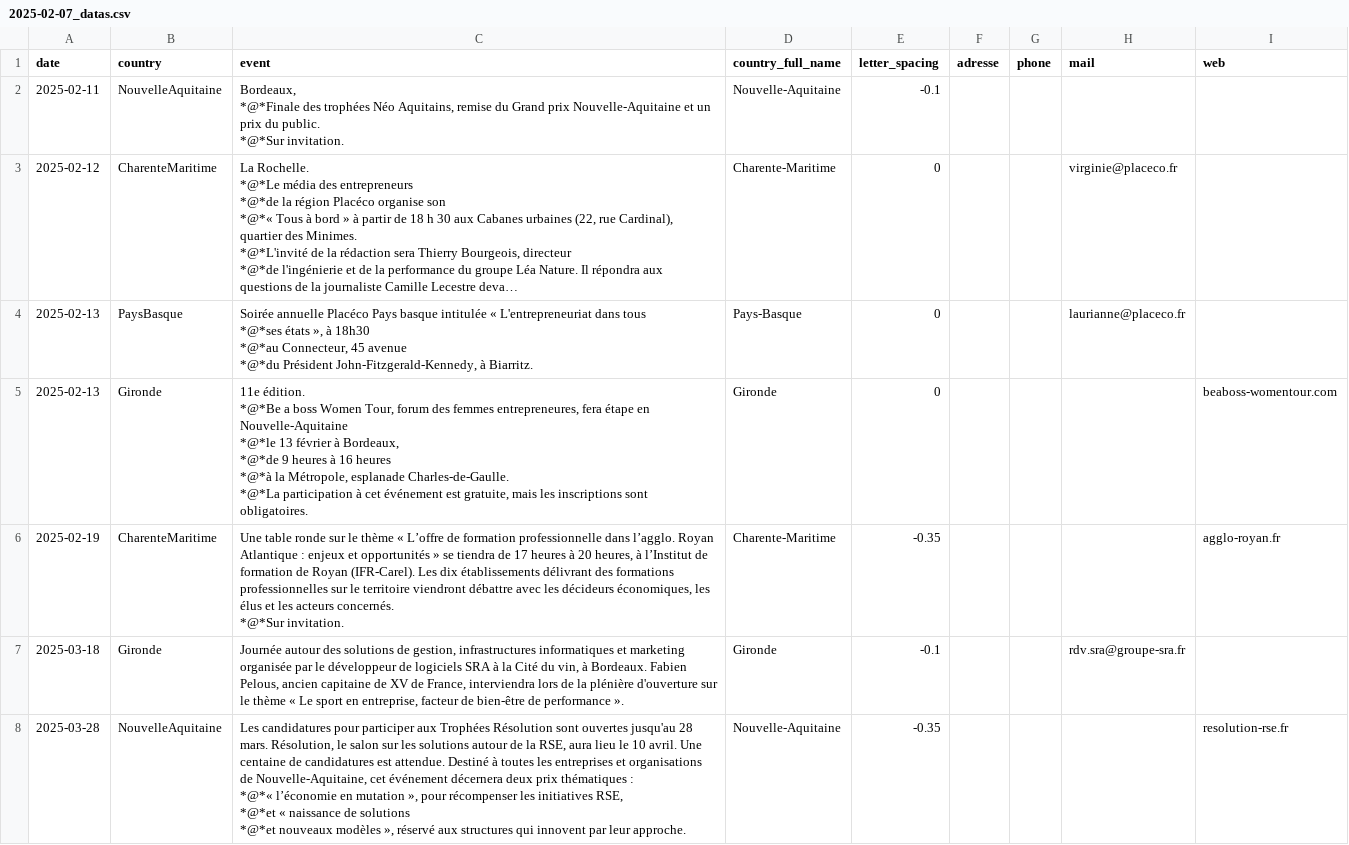
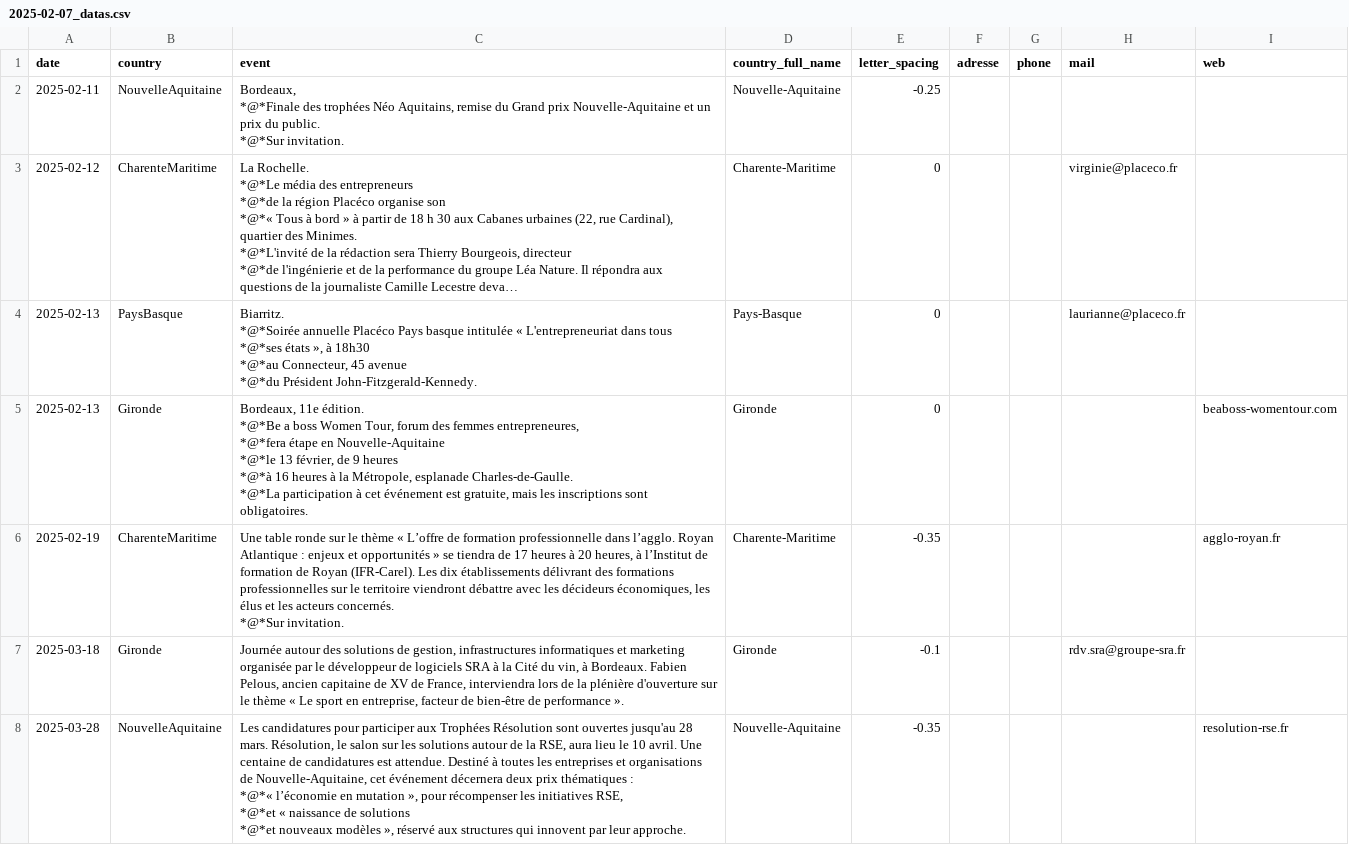
Before and after one commit to Superchick-87/Agenda-So-Eco, a CSV file: datas/2025-02-07_datas.csv, drawn as a sheet; long unchanged cells end in …; ↵ is a line break in a cell; the diff names each change by its address in the sheet, - before the commit and + after, or states it on an @@ line.

Commit message:
maj datas

```diff
--- a/datas/2025-02-07_datas.csv
+++ b/datas/2025-02-07_datas.csv
-E2 (letter_spacing): -0.1
+E2 (letter_spacing): -0.25
-C4 (event): Soirée annuelle Placéco Pays basque intitulée « L'entrepreneuriat dans tous ↵ *@*ses états », à 18h30 ↵ *@*au Connecteur, 45 avenue ↵ *@*du Président John-Fitzgerald-Kennedy, à Biarritz.
+C4 (event): Biarritz. ↵ *@*Soirée annuelle Placéco Pays basque intitulée « L'entrepreneuriat dans tous ↵ *@*ses états », à 18h30 ↵ *@*au Connecteur, 45 avenue ↵ *@*du Président John-Fitzgerald-Kennedy.
-C5 (event): 11e édition. ↵ *@*Be a boss Women Tour, forum des femmes entrepreneures, fera étape en Nouvelle-Aquitaine ↵ *@*le 13 février à Bordeaux, ↵ *@*de 9 heures à 16 heures ↵ *@*à la Métropole,…
+C5 (event): Bordeaux, 11e édition. ↵ *@*Be a boss Women Tour, forum des femmes entrepreneures, ↵ *@*fera étape en Nouvelle-Aquitaine ↵ *@*le 13 février, de 9 heures ↵ *@*à 16 heures à la Métropole,…
```
Also changed, not shown: 2 other files.
